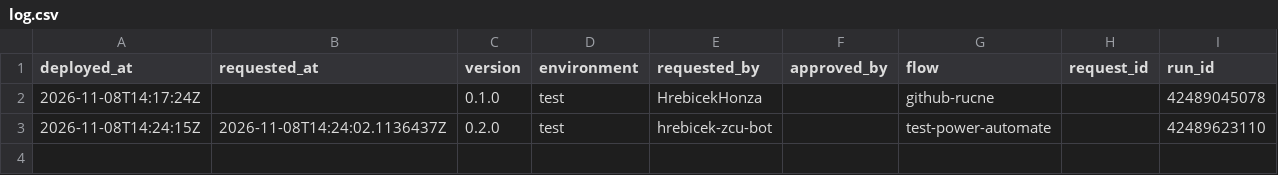
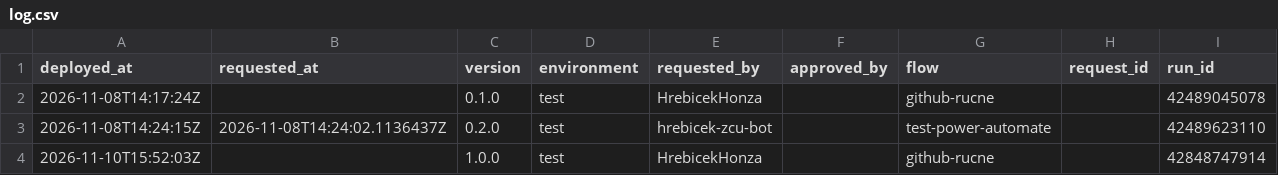
Before and after one commit to hrebicek-zcu-bot/power-automate, a CSV file: deployments/log.csv, drawn as a sheet.

```diff
--- a/deployments/log.csv
+++ b/deployments/log.csv
@@ -3 +3,2 @@ deployed_at,requested_at,version,environment,requested_by,approved_by,flow,reque
 2026-11-08T14:24:15Z,2026-11-08T14:24:02.1136437Z,0.2.0,test,hrebicek-zcu-bot,,test-power-automate,,42489623110
+2026-11-10T15:52:03Z,,1.0.0,test,HrebicekHonza,,github-rucne,,42848747914
```
